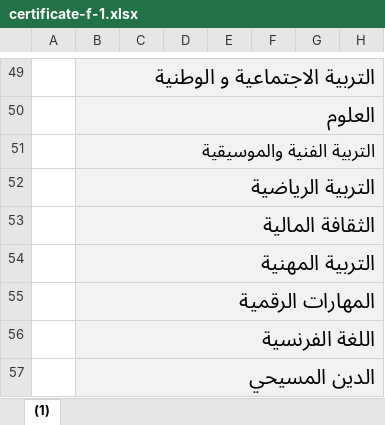
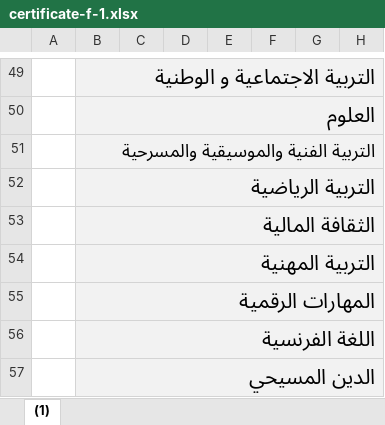
Before and after one commit to tuhmaz/SchoolRanker, an Excel workbook: templates/certificate-f-1.xlsx, sheet (1), drawn as a sheet; only a part is shown, gaps mark what is left out; values as stored, in another font and other column widths than the file's, no borders; charts and pictures and conditional formats not drawn; the diff names each change by its address in the sheet, - before the commit and + after, or states it on an @@ line.

```diff
--- a/templates/certificate-f-1.xlsx (sheet (1))
+++ b/templates/certificate-f-1.xlsx (sheet (1))
-B51: التربية الفنية والموسيقية
+B51: التربية الفنية والموسيقية والمسرحية
```
Also changed, not shown: templates/certificate.xlsx, 1 other file.
